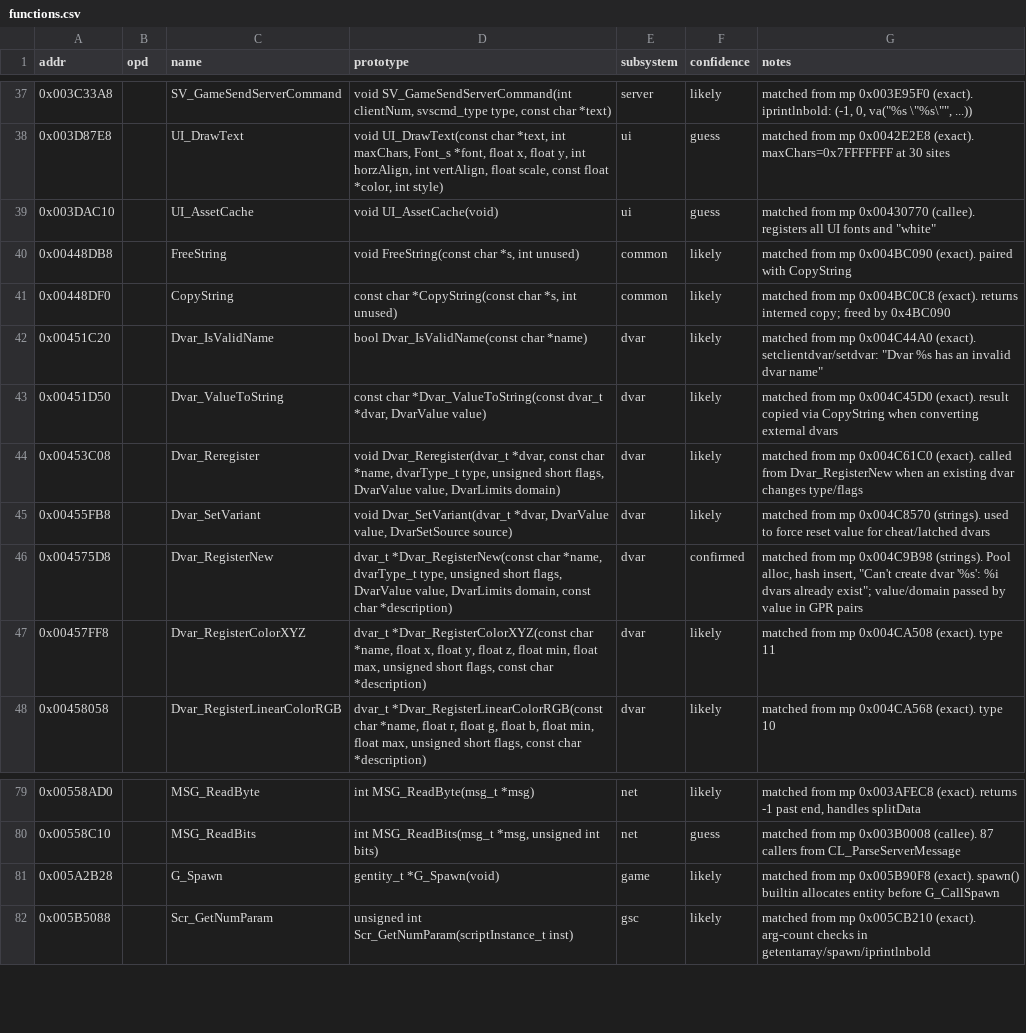
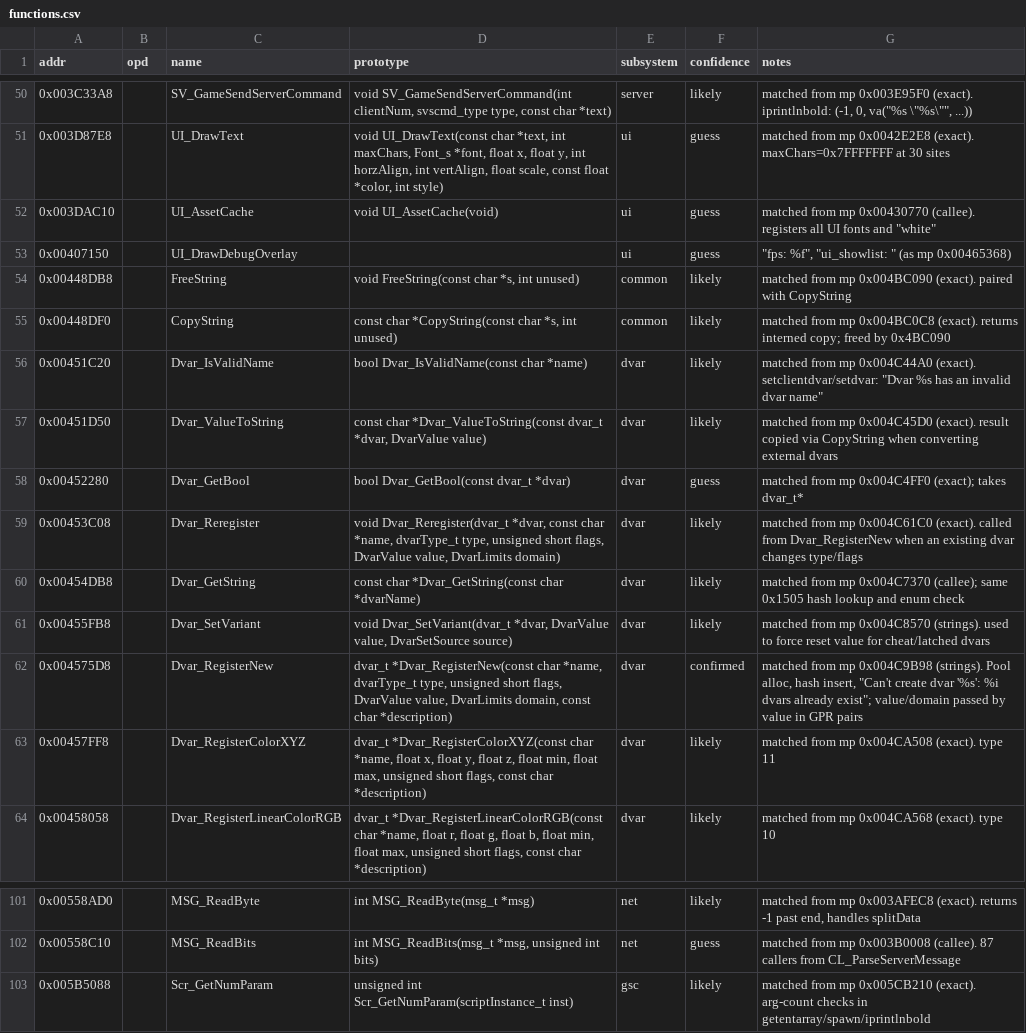
Before and after one commit to julihofl/bo1-re, a CSV file: data/sp_zm/functions.csv, drawn as a sheet; only a part is shown, gaps mark what is left out; removed rows and columns are numbered as before the commit, all else as after; the diff covers the shown part only; the diff names each change by its address in the sheet, - before the commit and + after, or states it on an @@ line.

```diff
--- a/data/sp_zm/functions.csv
+++ b/data/sp_zm/functions.csv
+row 53: 0x00407150 |  | UI_DrawDebugOverlay |  | ui | guess | "fps: %f", "ui_showlist: " (as mp 0x00465368)
+row 58: 0x00452280 |  | Dvar_GetBool | bool Dvar_GetBool(const dvar_t *dvar) | dvar | guess | matched from mp 0x004C4FF0 (exact); takes dvar_t*
+row 60: 0x00454DB8 |  | Dvar_GetString | const char *Dvar_GetString(const char *dvarName) | dvar | likely | matched from mp 0x004C7370 (callee); same 0x1505 hash lookup and enum check
-row 81: 0x005A2B28 |  | G_Spawn | gentity_t *G_Spawn(void) | game | likely | matched from mp 0x005B90F8 (exact). spawn() builtin allocates entity before G_CallSpawn
```
Also changed, not shown: 25 added rows and 3 edited cells elsewhere in this file, data/mp/globals.csv, data/sp_zm/globals.csv, 26 other files.
